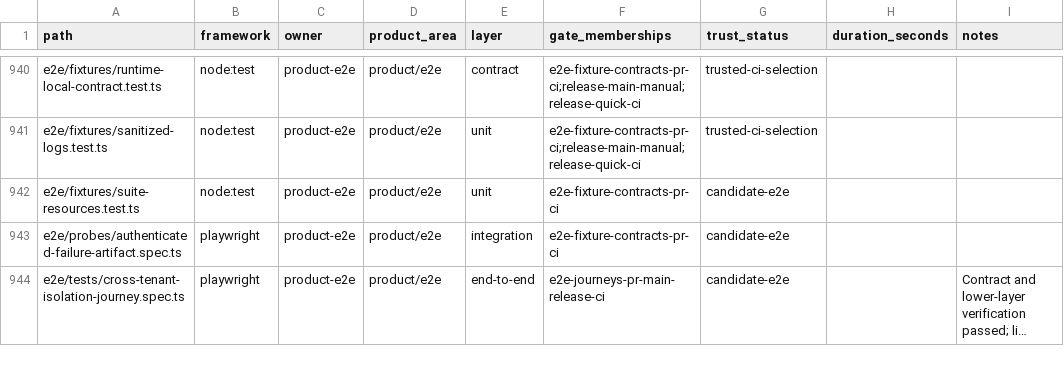
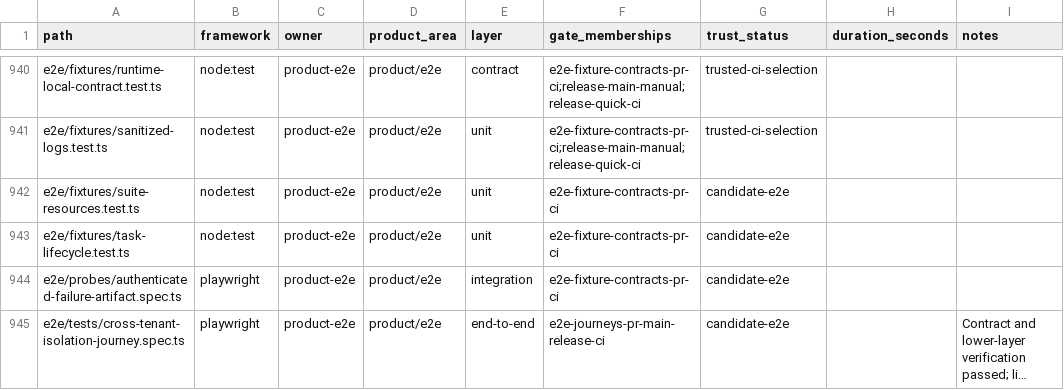
Before and after one commit to quareth/drowAI, a CSV file: docs/testing/generated/test-inventory.csv, drawn as a sheet; only a part is shown, gaps mark what is left out; long unchanged cells end in ….

```diff
--- a/docs/testing/generated/test-inventory.csv
+++ b/docs/testing/generated/test-inventory.csv
@@ -942,2 +942,3 @@ e2e/fixtures/sanitized-logs.test.ts,node:test,product-e2e,product/e2e,unit,e2e-f
 e2e/fixtures/suite-resources.test.ts,node:test,product-e2e,product/e2e,unit,e2e-fixture-contracts-pr-ci,candidate-e2e,,
+e2e/fixtures/task-lifecycle.test.ts,node:test,product-e2e,product/e2e,unit,e2e-fixture-contracts-pr-ci,candidate-e2e,,
 e2e/probes/authenticated-failure-artifact.spec.ts,playwright,product-e2e,product/e2e,integration,e2e-fixture-contracts-pr-ci,candidate-e2e,,
```
Also changed, not shown: 5 other files.
